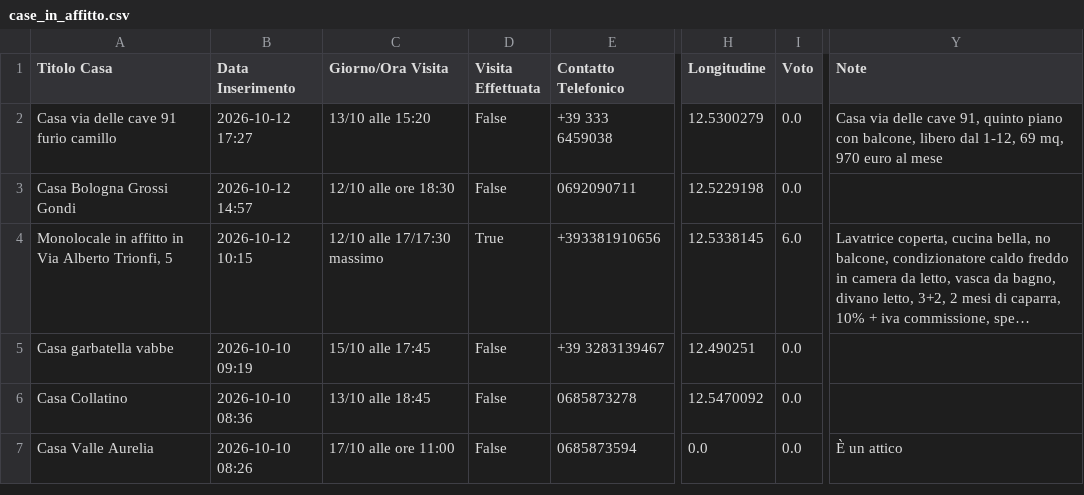
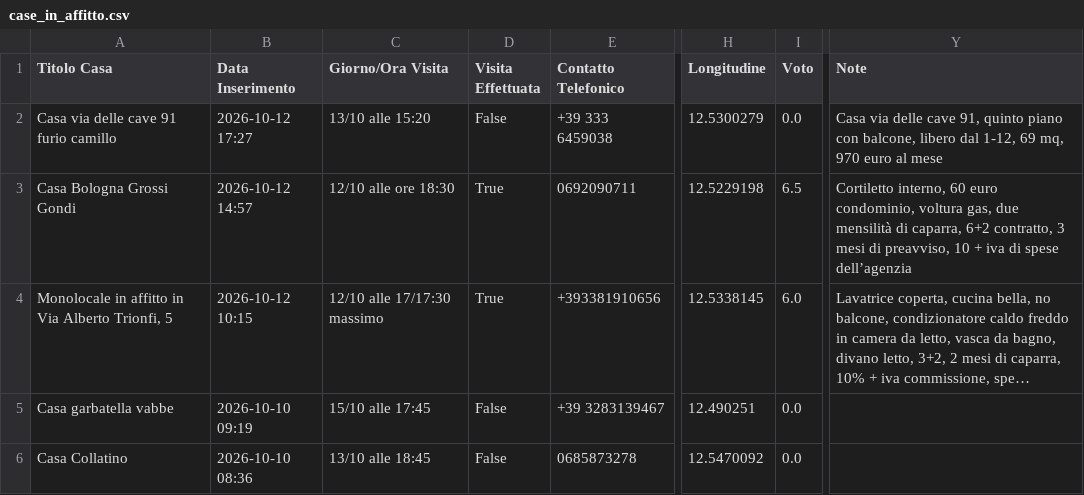
Before and after one commit to Nitrowarrior98/Case_in_affitto, a CSV file: case_in_affitto.csv, drawn as a sheet; only a part is shown, gaps mark what is left out; the shorter side is filled out with more unchanged rows; long unchanged cells end in …; the diff names each change by its address in the sheet, - before the commit and + after, or states it on an @@ line.

Commit message:
Aggiornamento catalogo 2026-10-12 17:28

```diff
--- a/case_in_affitto.csv
+++ b/case_in_affitto.csv
-D3 (Visita Effettuata): False
+D3 (Visita Effettuata): True
-I3 (Voto): 0.0
+I3 (Voto): 6.5
-Y3 (Note): (empty)
+Y3 (Note): Cortiletto interno, 60 euro condominio, voltura gas, due mensilità di caparra, 6+2 contratto, 3 mesi di preavviso, 10 + iva di spese dell’agenzia
```
